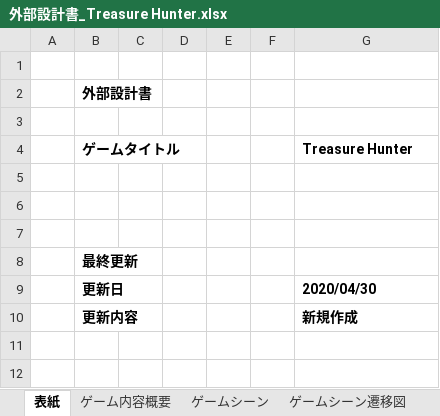
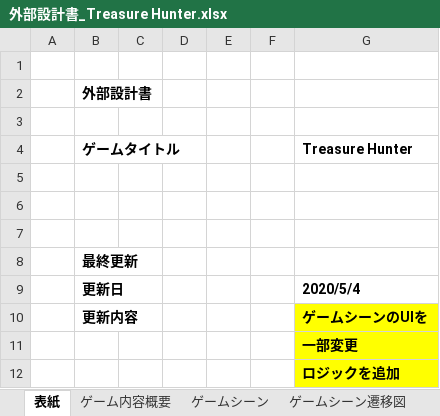
Before and after one commit to daichihasegawa0923/CloudUnity, an Excel workbook: Documents/外部設計書_Treasure Hunter.xlsx, sheet 表紙, drawn as a sheet; values as stored, in another font and other column widths than the file's, no borders; the diff names each change by its address in the sheet, - before the commit and + after, or states it on an @@ line.

```diff
--- a/Documents/外部設計書_Treasure Hunter.xlsx (sheet 表紙)
+++ b/Documents/外部設計書_Treasure Hunter.xlsx (sheet 表紙)
-G9 (Treasure Hunter): 2020/04/30
+G9 (Treasure Hunter): 2020/5/4
-G10 (Treasure Hunter): 新規作成
+G10 (Treasure Hunter): ゲームシーンのUIを
-G10 fill: none
+G10 fill: #FFFF00
+row 11:  |  |  |  |  |  | 一部変更
+row 12:  |  |  |  |  |  | ロジックを追加
```
Also changed, not shown: sheet ゲームシーン, other sheet tabs, hidden cells, charts or pictures, 41 other files.
